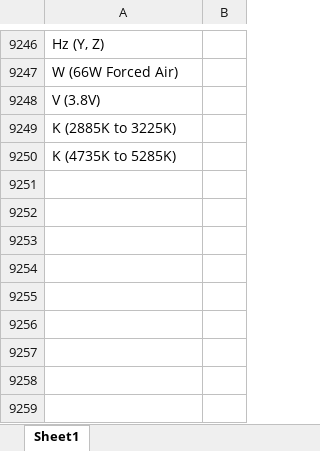
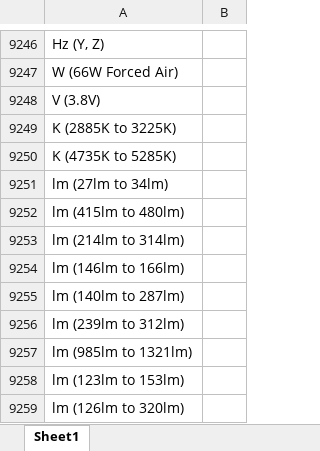
Before and after one commit to Hima9791/map, an Excel workbook: mapping.xlsx, sheet Sheet1, drawn as a sheet; only a part is shown, gaps mark what is left out; values as stored, in another font and other column widths than the file's, no borders; the diff names each change by its address in the sheet, - before the commit and + after, or states it on an @@ line.

Commit message:
Update mapping file via Streamlit app

```diff
--- a/mapping.xlsx (sheet Sheet1)
+++ b/mapping.xlsx (sheet Sheet1)
+row 9251: lm (27lm to 34lm)
+row 9252: lm (415lm to 480lm)
+row 9253: lm (214lm to 314lm)
+row 9254: lm (146lm to 166lm)
+row 9255: lm (140lm to 287lm)
+row 9256: lm (239lm to 312lm)
+row 9257: lm (985lm to 1321lm)
+row 9258: lm (123lm to 153lm)
+row 9259: lm (126lm to 320lm)
```
